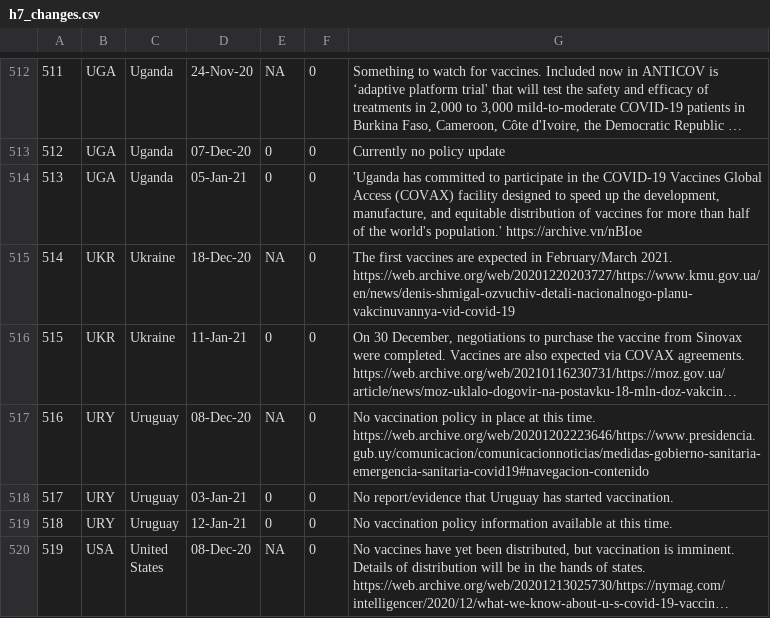
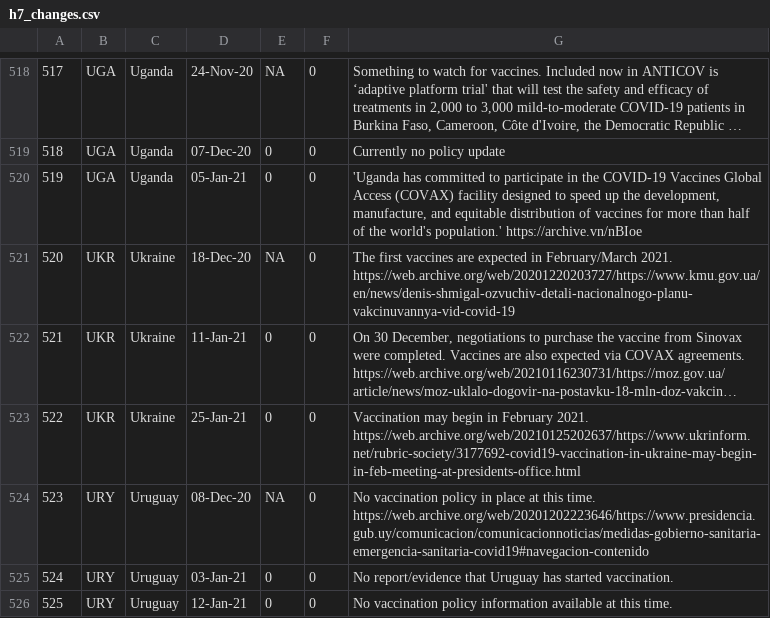
Before and after one commit to saptahash/BSGtracker_analysis, a CSV file: data/h7_changes.csv, drawn as a sheet; only a part is shown, gaps mark what is left out; the shorter side is filled out with more unchanged rows; long unchanged cells end in …; the diff covers the shown part only; the diff names each change by its address in the sheet, - before the commit and + after, or states it on an @@ line.

```diff
--- a/data/h7_changes.csv
+++ b/data/h7_changes.csv
@@ column A renumbered from row 48 down @@
+row 523: 522 | UKR | Ukraine | 25-Jan-21 | 0 | 0 | Vaccination may begin in February 2021. https://web.archive.org/web/20210125202637/https://www.ukrinform.net/rubric-society/3177692-covid19-vaccination-in-ukraine-may-begin-in-feb-meeting-at-presidents-office.html
```
Also changed, not shown: 7 added rows elsewhere in this file.
